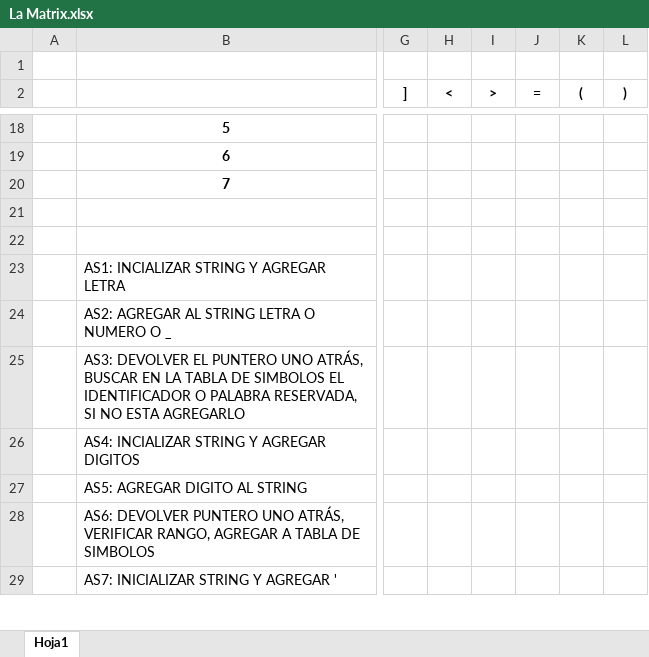
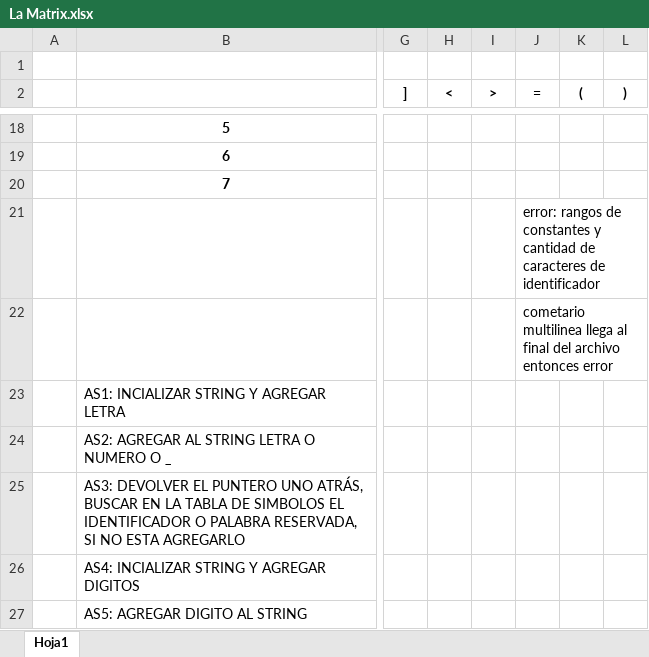
Before and after one commit to francisco-serrano/LeCompilateurMagnifique, an Excel workbook: La Matrix.xlsx, sheet Hoja1, drawn as a sheet; only a part is shown, gaps mark what is left out; the shorter side is filled out with more unchanged rows; values as stored, in another font and other column widths than the file's, no borders; conditional formats not drawn; the diff names each change by its address in the sheet, - before the commit and + after, or states it on an @@ line.

Commit message:
cambio en la matric de excel

```diff
--- a/La Matrix.xlsx (sheet Hoja1)
+++ b/La Matrix.xlsx (sheet Hoja1)
-J21 (=): (empty)
+J21 (=): error: rangos de constantes y cantidad de caracteres de identificador
-J22 (=): (empty)
+J22 (=): cometario multilinea llega al final del archivo entonces error
```
Also changed, not shown: 1 other file.
